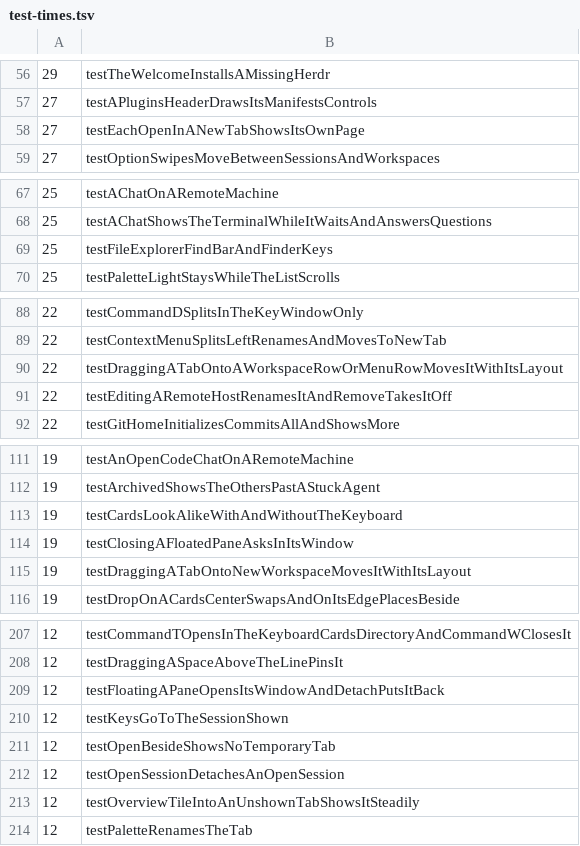
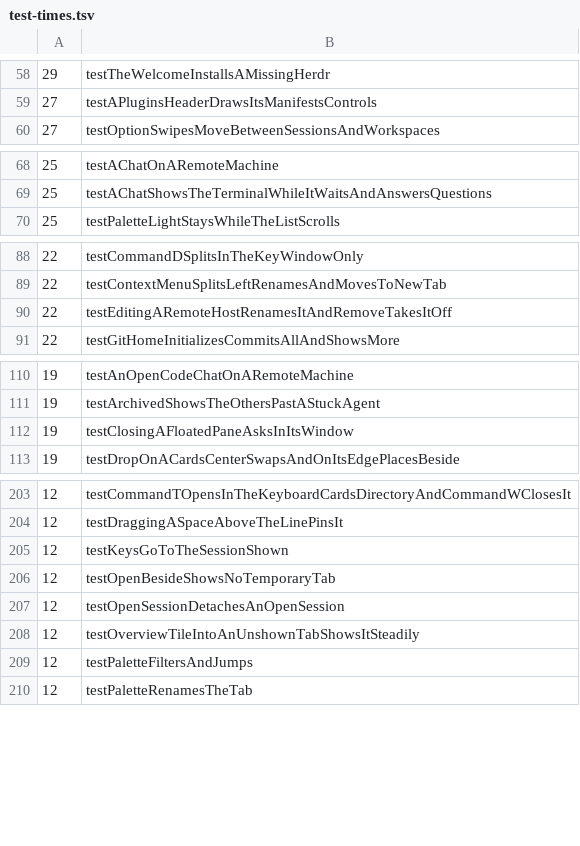
Before and after one commit to hkandala/ovvi, a TSV file: scripts/test-times.tsv, drawn as a sheet; only a part is shown, gaps mark what is left out; removed rows and columns are numbered as before the commit, all else as after; the diff covers the shown part only; the diff names each change by its address in the sheet, - before the commit and + after, or states it on an @@ line.

Commit message:
chore(ci): test times for group 0's merged tests

```diff
--- a/scripts/test-times.tsv
+++ b/scripts/test-times.tsv
-row 58: 27 | testEachOpenInANewTabShowsItsOwnPage
-row 69: 25 | testFileExplorerFindBarAndFinderKeys
-row 90: 22 | testDraggingATabOntoAWorkspaceRowOrMenuRowMovesItWithItsLayout
-row 113: 19 | testCardsLookAlikeWithAndWithoutTheKeyboard
-row 115: 19 | testDraggingATabOntoNewWorkspaceMovesItWithItsLayout
-row 209: 12 | testFloatingAPaneOpensItsWindowAndDetachPutsItBack
+row 209: 12 | testPaletteFiltersAndJumps
```
Also changed, not shown: 6 added rows, 9 removed rows and 1 edited cell elsewhere in this file.
